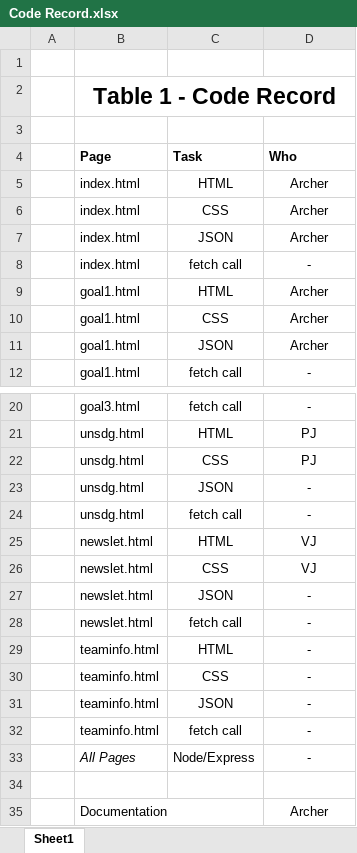
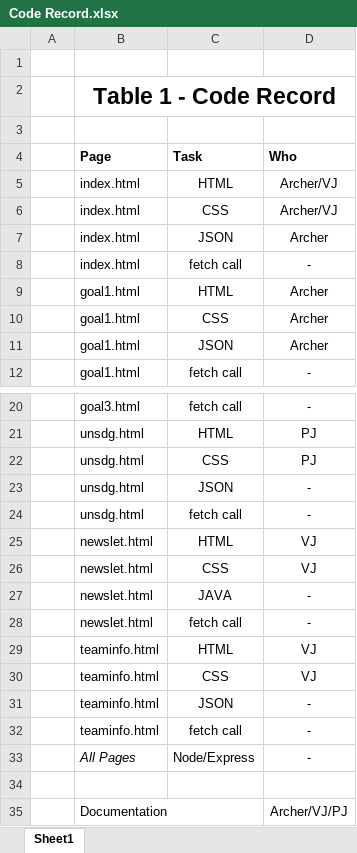
Before and after one commit to xrcher/CMP4011A, an Excel workbook: documentation/Code Record.xlsx, sheet Sheet1, drawn as a sheet; only a part is shown, gaps mark what is left out; values as stored, in another font and other column widths than the file's, no borders; the diff names each change by its address in the sheet, - before the commit and + after, or states it on an @@ line.

```diff
--- a/documentation/Code Record.xlsx (sheet Sheet1)
+++ b/documentation/Code Record.xlsx (sheet Sheet1)
-D5:D6 (Who): Archer
+D5:D6 (Who): Archer/VJ
-C27 (Task): JSON
+C27 (Task): JAVA
-D29:D30 (Who): -
+D29:D30 (Who): VJ
-D35 (Who): Archer
+D35 (Who): Archer/VJ/PJ
```
Also changed, not shown: 2 other files.
